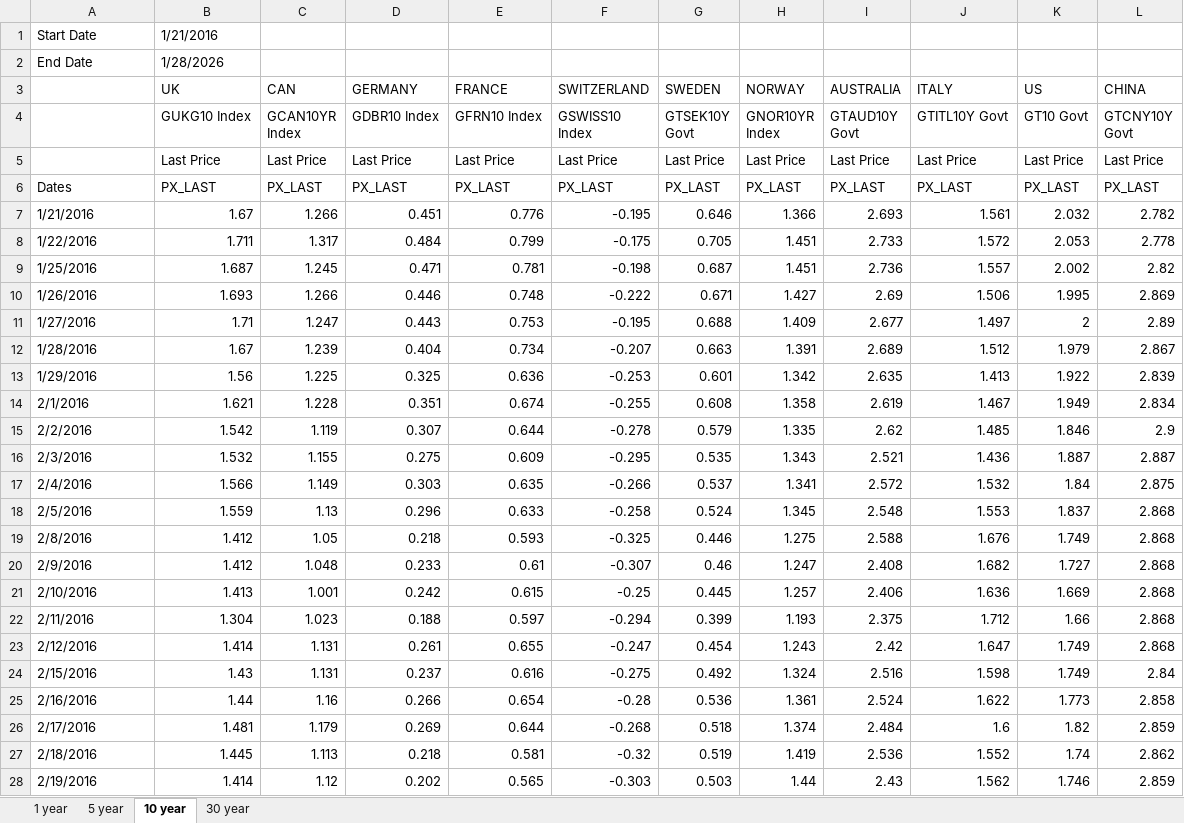
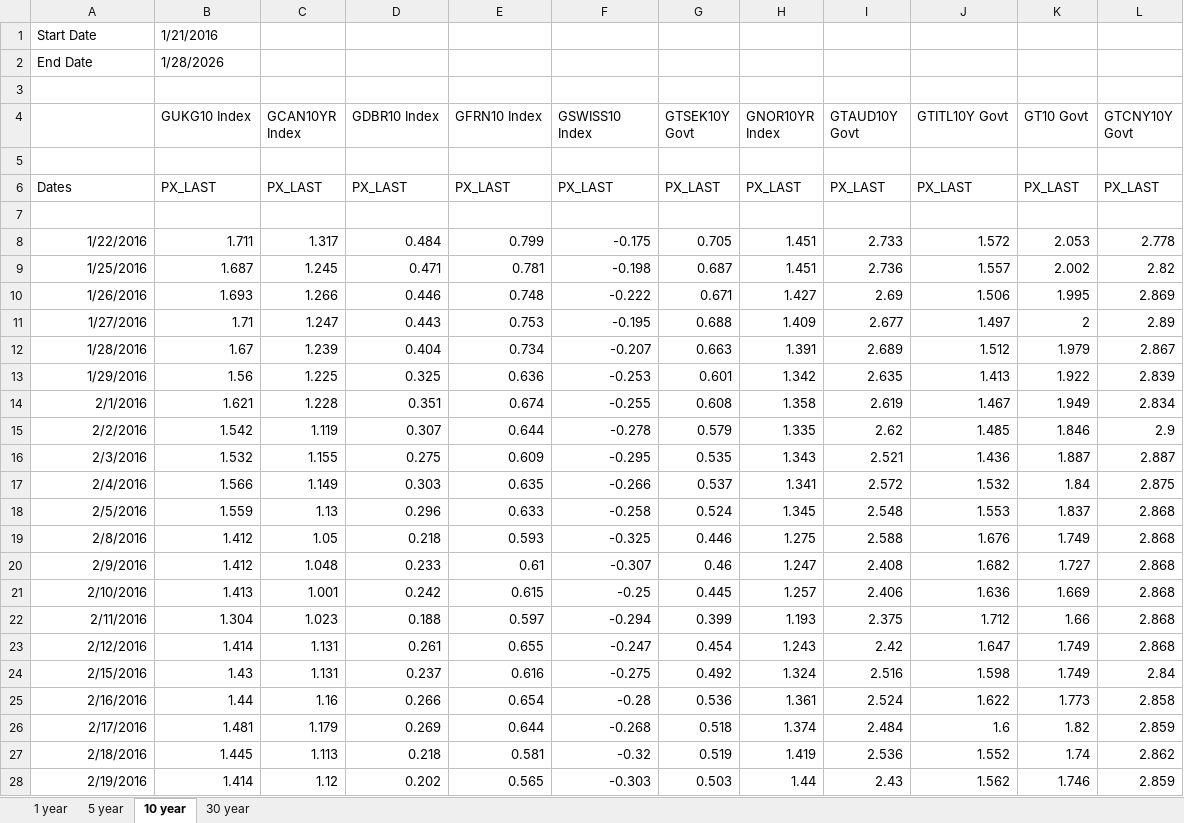
Before and after one commit to NU-Systematic-Alpha/BondSpillover, an Excel workbook: excel_data/YieldData.xlsx, sheet 10 year, drawn as a sheet; only a part is shown; values as stored, in another font and other column widths than the file's, no borders; the diff covers the shown part only; the diff names each change by its address in the sheet, - before the commit and + after, or states it on an @@ line.

Commit message:
fixed 10 year data issue

```diff
--- a/excel_data/YieldData.xlsx (sheet 10 year)
+++ b/excel_data/YieldData.xlsx (sheet 10 year)
-row 3:  | UK | CAN | GERMANY | FRANCE | SWITZERLAND | SWEDEN | NORWAY | AUSTRALIA | ITALY | US | CHINA
+row 3: (empty)
-row 5:  | Last Price | Last Price | Last Price | Last Price | Last Price | Last Price | Last Price | Last Price | Last Price | Last Price | Last Price
+row 5: (empty)
-row 7: 1/21/2016 | 1.67 | 1.266 | 0.451 | 0.776 | -0.195 | 0.646 | 1.366 | 2.693 | 1.561 | 2.032 | 2.782
+row 7: (empty)
-A8:A28 alignment: left
+A8:A28 alignment: right
```
Also changed, not shown: cell formats elsewhere in this sheet, sheet 1 year, sheet 5 year, 2 other files.
